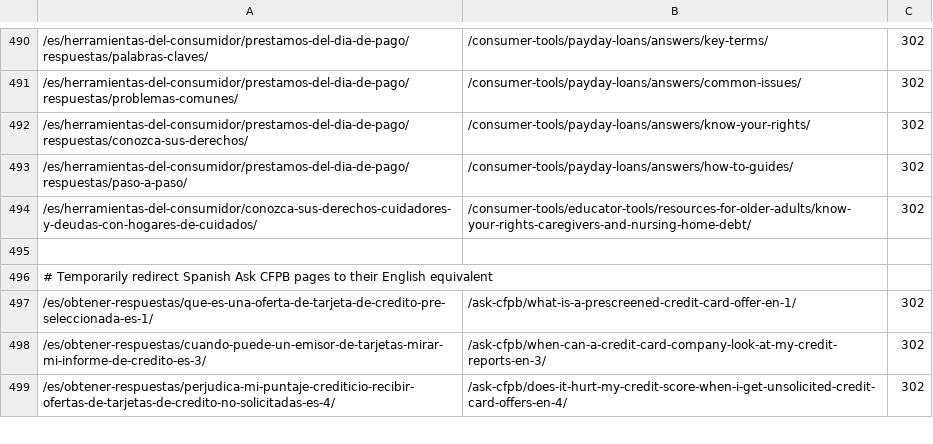
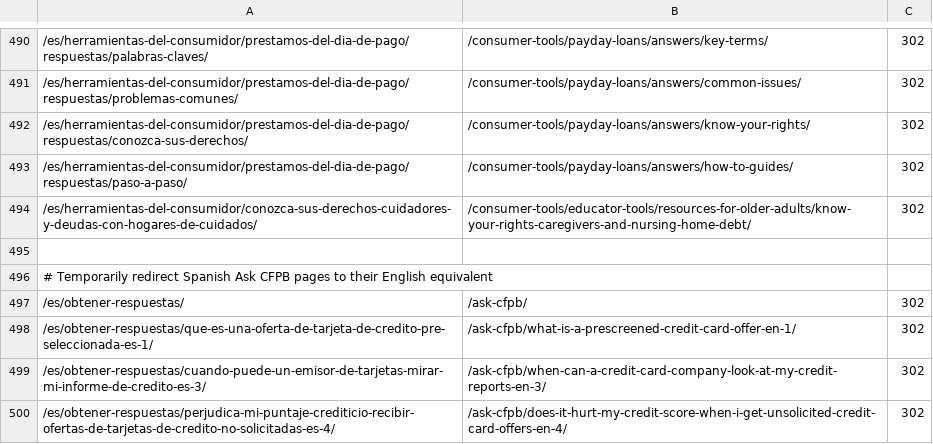
Before and after one commit to cfpb/consumerfinance.gov, a CSV file: cfgov/core/redirects.csv, drawn as a sheet; only a part is shown, gaps mark what is left out; the diff names each change by its address in the sheet, - before the commit and + after, or states it on an @@ line.

Commit message:
Add a few more Spanish Ask redirects

```diff
--- a/cfgov/core/redirects.csv
+++ b/cfgov/core/redirects.csv
+row 497: /es/obtener-respuestas/ | /ask-cfpb/ | 302
```
Also changed, not shown: cfgov/core/regex-redirects.csv.
